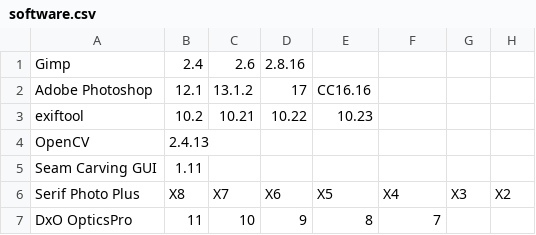
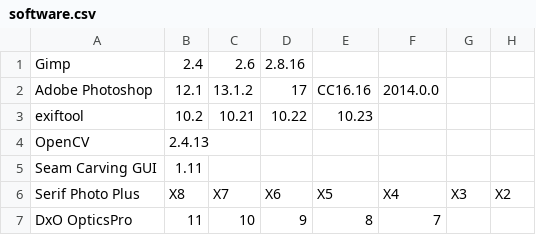
Before and after one commit to PAR-Government/Media-Journaling-Tool, a CSV file: software.csv, drawn as a sheet; only a part is shown; the diff names each change by its address in the sheet, - before the commit and + after, or states it on an @@ line.

```diff
--- a/software.csv
+++ b/software.csv
-F2: (empty)
+F2: 2014.0.0
```
Also changed, not shown: 1 other file.
